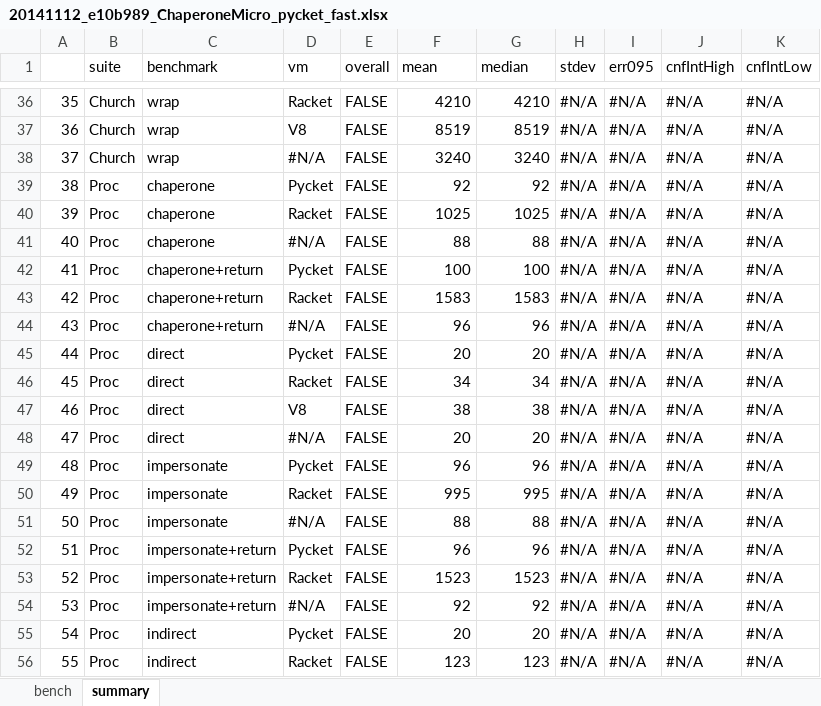
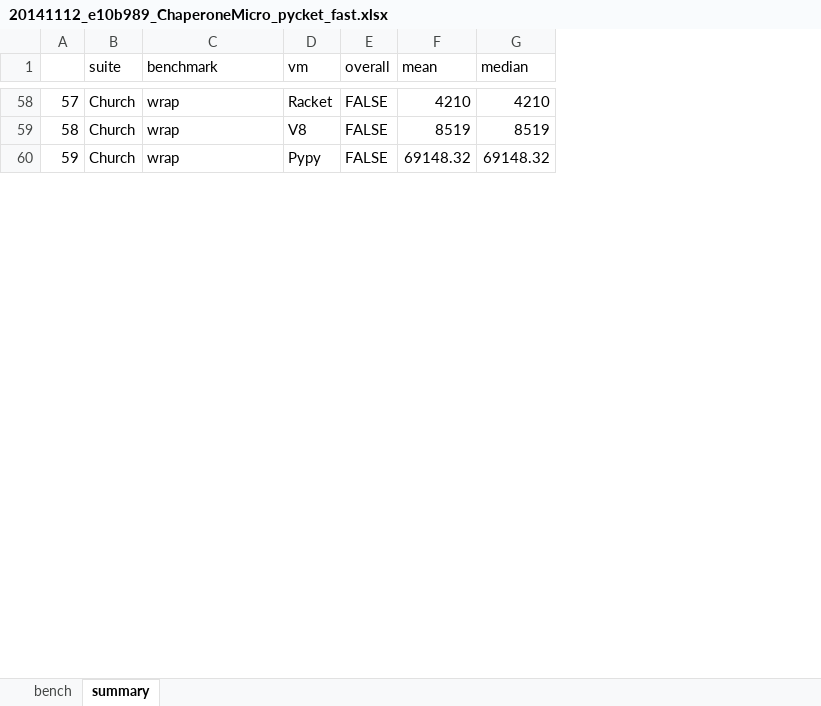
Before and after one commit to pycket/pycket-bench, an Excel workbook: output/20141112_e10b989_ChaperoneMicro_pycket_fast.xlsx, sheet summary, drawn as a sheet; only a part is shown, gaps mark what is left out; values as stored, in another font and other column widths than the file's, no cell formats; removed rows and columns are numbered as before the commit, all else as after; the diff covers the shown part only; the diff names each change by its address in the sheet, - before the commit and + after, or states it on an @@ line.

```diff
--- a/output/20141112_e10b989_ChaperoneMicro_pycket_fast.xlsx (sheet summary)
+++ b/output/20141112_e10b989_ChaperoneMicro_pycket_fast.xlsx (sheet summary)
-column H (stdev), rows 36-38: all #N/A
-column I (err095), rows 36-38: all #N/A
-column J (cnfIntHigh), rows 36-38: all #N/A
-column K (cnfIntLow), rows 36-38: all #N/A
@@ column A renumbered between rows 4 and 84 @@
-D60 (vm): #N/A
+D60 (vm): Pypy
-F60 (mean): 3240
+F60 (mean): 69148.32
-G60 (median): 3240
+G60 (median): 69148.32
-row 39: 38 | Proc | chaperone | Pycket | FALSE | 92 | 92 | #N/A | #N/A | #N/A | #N/A
-row 40: 39 | Proc | chaperone | Racket | FALSE | 1025 | 1025 | #N/A | #N/A | #N/A | #N/A
-row 41: 40 | Proc | chaperone | #N/A | FALSE | 88 | 88 | #N/A | #N/A | #N/A | #N/A
-row 42: 41 | Proc | chaperone+return | Pycket | FALSE | 100 | 100 | #N/A | #N/A | #N/A | #N/A
-row 43: 42 | Proc | chaperone+return | Racket | FALSE | 1583 | 1583 | #N/A | #N/A | #N/A | #N/A
-row 44: 43 | Proc | chaperone+return | #N/A | FALSE | 96 | 96 | #N/A | #N/A | #N/A | #N/A
-row 45: 44 | Proc | direct | Pycket | FALSE | 20 | 20 | #N/A | #N/A | #N/A | #N/A
-row 46: 45 | Proc | direct | Racket | FALSE | 34 | 34 | #N/A | #N/A | #N/A | #N/A
-row 47: 46 | Proc | direct | V8 | FALSE | 38 | 38 | #N/A | #N/A | #N/A | #N/A
-row 48: 47 | Proc | direct | #N/A | FALSE | 20 | 20 | #N/A | #N/A | #N/A | #N/A
-row 49: 48 | Proc | impersonate | Pycket | FALSE | 96 | 96 | #N/A | #N/A | #N/A | #N/A
-row 50: 49 | Proc | impersonate | Racket | FALSE | 995 | 995 | #N/A | #N/A | #N/A | #N/A
-row 51: 50 | Proc | impersonate | #N/A | FALSE | 88 | 88 | #N/A | #N/A | #N/A | #N/A
-row 52: 51 | Proc | impersonate+return | Pycket | FALSE | 96 | 96 | #N/A | #N/A | #N/A | #N/A
-row 53: 52 | Proc | impersonate+return | Racket | FALSE | 1523 | 1523 | #N/A | #N/A | #N/A | #N/A
-row 54: 53 | Proc | impersonate+return | #N/A | FALSE | 92 | 92 | #N/A | #N/A | #N/A | #N/A
-row 55: 54 | Proc | indirect | Pycket | FALSE | 20 | 20 | #N/A | #N/A | #N/A | #N/A
-row 56: 55 | Proc | indirect | Racket | FALSE | 123 | 123 | #N/A | #N/A | #N/A | #N/A
```
Also changed, not shown: 32 added rows, 18 removed rows and 28 edited cells elsewhere in this sheet, sheet bench, cell formats, 8 other files.
